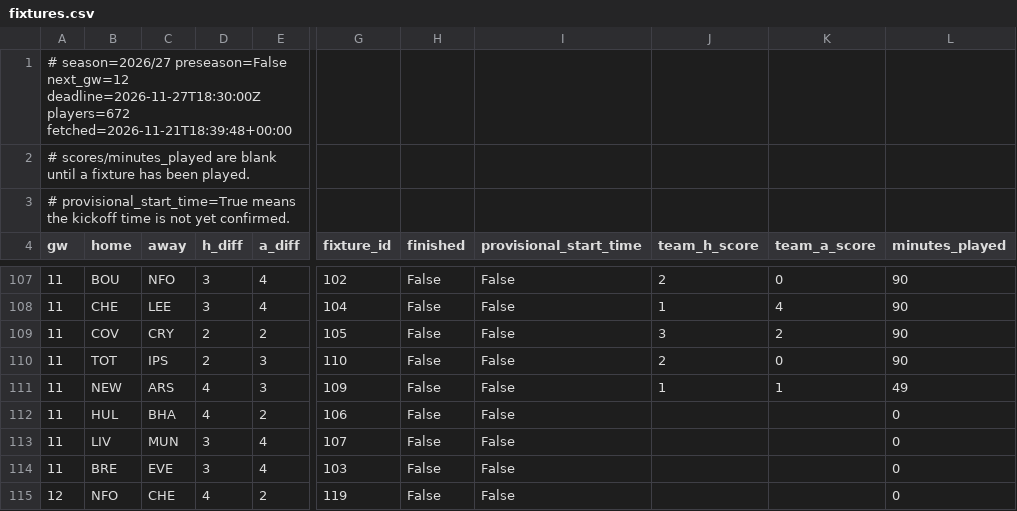
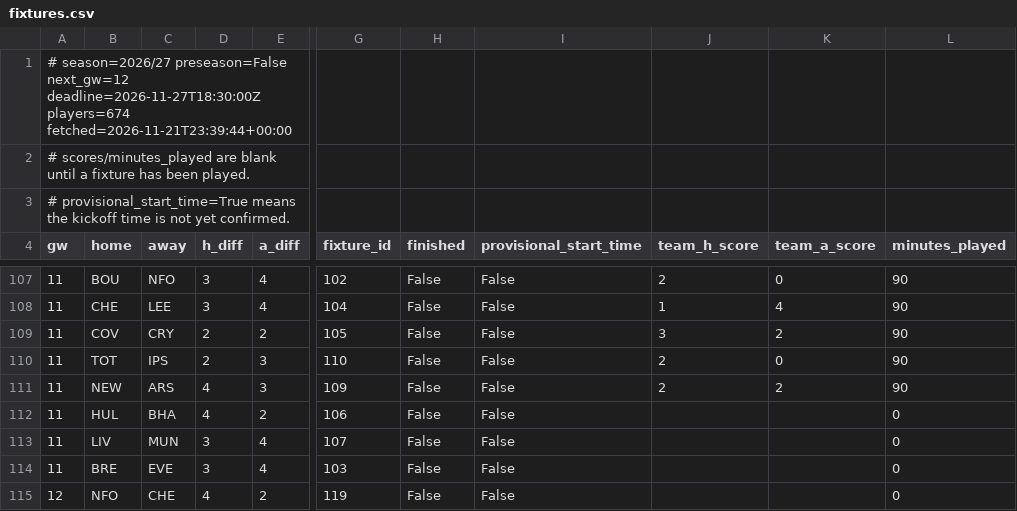
Before and after one commit to olly1928/fpl-mirror, a CSV file: data/fixtures.csv, drawn as a sheet; only a part is shown, gaps mark what is left out; the diff names each change by its address in the sheet, - before the commit and + after, or states it on an @@ line.

```diff
--- a/data/fixtures.csv
+++ b/data/fixtures.csv
-A1 (gw): …next_gw=12 deadline=2026-11-27T18:30:00Z players=672 fetched=2026-11-21T18:39:48+00:00
+A1 (gw): …next_gw=12 deadline=2026-11-27T18:30:00Z players=674 fetched=2026-11-21T23:39:44+00:00
-J111 (team_h_score): 1
+J111 (team_h_score): 2
-K111 (team_a_score): 1
+K111 (team_a_score): 2
-L111 (minutes_played): 49
+L111 (minutes_played): 90
```
Also changed, not shown: data/fdr.csv, data/fixture_stats.csv, 6 other files.
